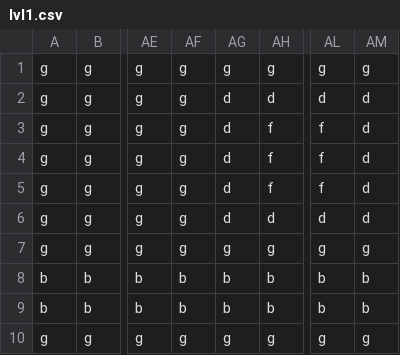
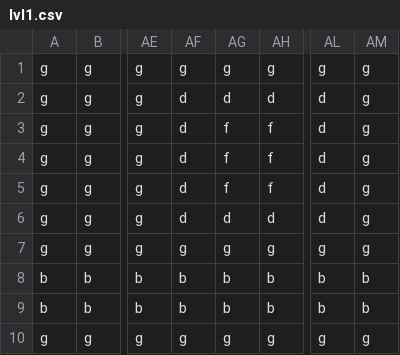
Before and after one commit to serkts/RPG, a CSV file: Content/lvl1.csv, drawn as a sheet; only a part is shown, gaps mark what is left out; the diff names each change by its address in the sheet, - before the commit and + after, or states it on an @@ line.

```diff
--- a/Content/lvl1.csv
+++ b/Content/lvl1.csv
-AF2:AF6: g
+AF2:AF6: d
-AM2:AM6: d
+AM2:AM6: g
-AG3:AG5: d
+AG3:AG5: f
-AL3:AL5: f
+AL3:AL5: d
```
Also changed, not shown: 20 other files.
